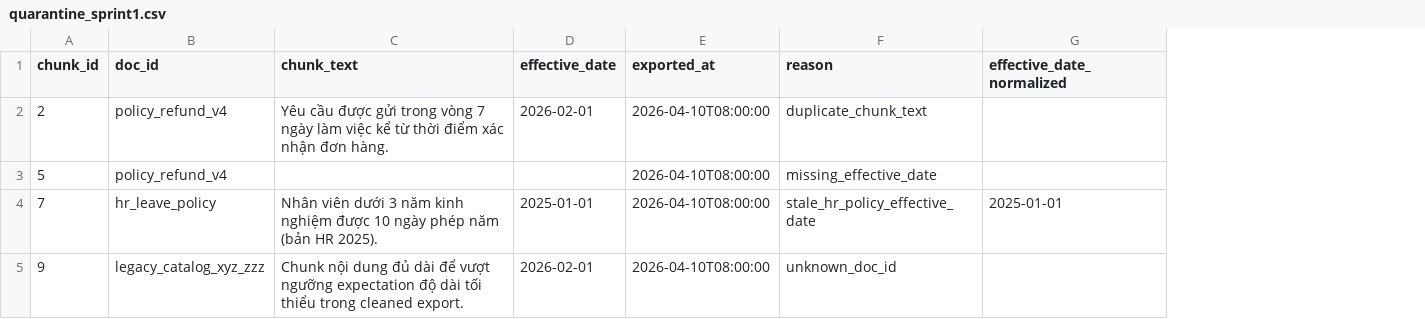
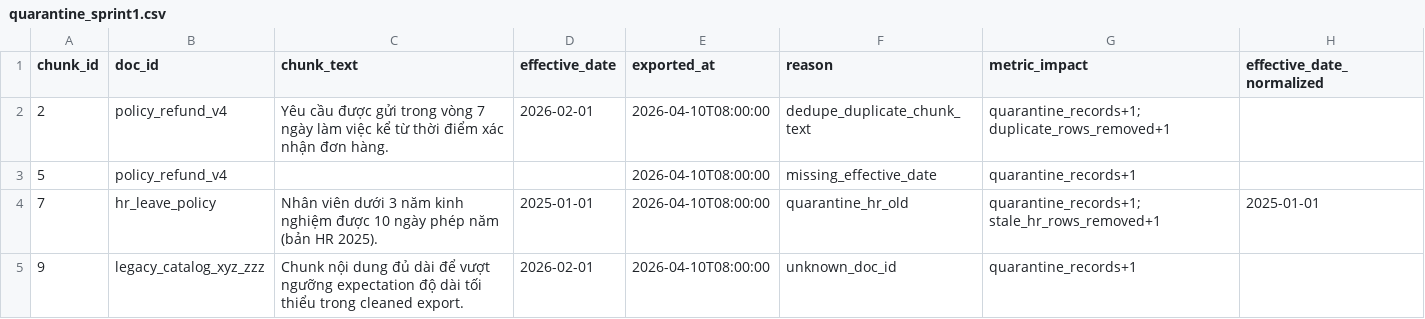
Before and after one commit to nguyenLong1911/X100-Day10, a CSV file: day10/lab/artifacts/quarantine/quarantine_sprint1.csv, drawn as a sheet; the diff names each change by its address in the sheet, - before the commit and + after, or states it on an @@ line.

Commit message:
feat: done eval and done sprint 3

```diff
--- a/day10/lab/artifacts/quarantine/quarantine_sprint1.csv
+++ b/day10/lab/artifacts/quarantine/quarantine_sprint1.csv
+column G (metric_impact), rows 2-5: quarantine_records+1; duplicate_rows_removed+1 | quarantine_records+1 | quarantine_records+1; stale_hr_rows_removed+1 | quarantine_records+1
-F2 (reason): duplicate_chunk_text
+F2 (reason): dedupe_duplicate_chunk_text
-F4 (reason): stale_hr_policy_effective_date
+F4 (reason): quarantine_hr_old
```
Also changed, not shown: 28 other files.
